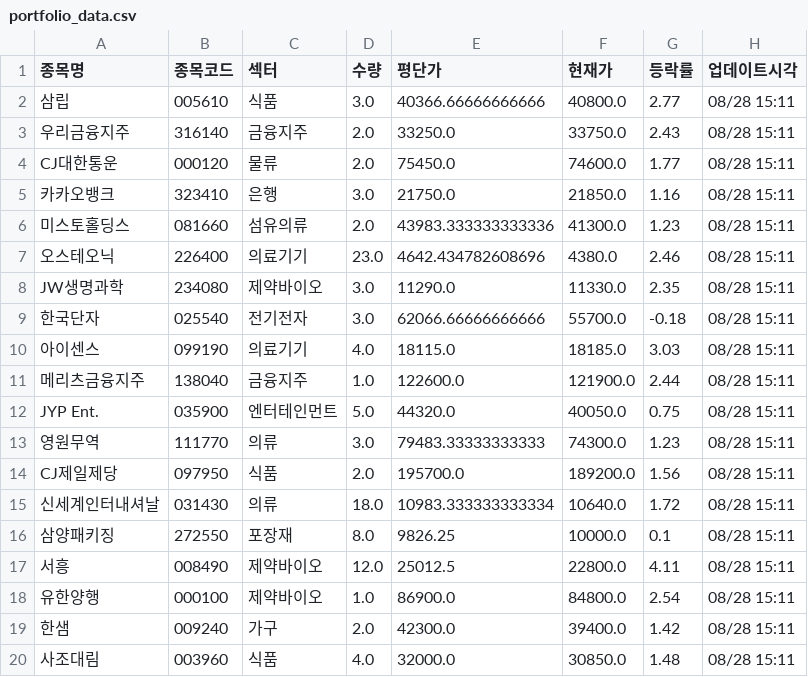
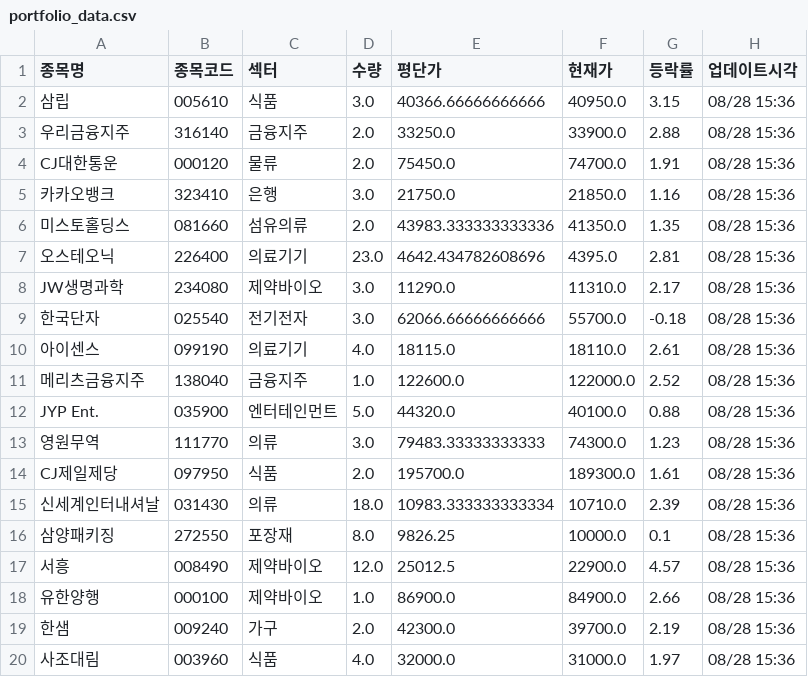
Before and after one commit to frel7022-png/orchestra, a CSV file: portfolio_data.csv, drawn as a sheet; only a part is shown; the diff covers the shown part only.

```diff
--- a/portfolio_data.csv
+++ b/portfolio_data.csv
@@ -1,20 +1,20 @@
 종목명,종목코드,섹터,수량,평단가,현재가,등락률,업데이트시각
-삼립,005610,식품,3.0,40366.66666666666,40800.0,2.77,08/28 15:11
-우리금융지주,316140,금융지주,2.0,33250.0,33750.0,2.43,08/28 15:11
-CJ대한통운,000120,물류,2.0,75450.0,74600.0,1.77,08/28 15:11
-카카오뱅크,323410,은행,3.0,21750.0,21850.0,1.16,08/28 15:11
-미스토홀딩스,081660,섬유의류,2.0,43983.333333333336,41300.0,1.23,08/28 15:11
-오스테오닉,226400,의료기기,23.0,4642.434782608696,4380.0,2.46,08/28 15:11
-JW생명과학,234080,제약바이오,3.0,11290.0,11330.0,2.35,08/28 15:11
-한국단자,025540,전기전자,3.0,62066.66666666666,55700.0,-0.18,08/28 15:11
-아이센스,099190,의료기기,4.0,18115.0,18185.0,3.03,08/28 15:11
-메리츠금융지주,138040,금융지주,1.0,122600.0,121900.0,2.44,08/28 15:11
-JYP Ent.,035900,엔터테인먼트,5.0,44320.0,40050.0,0.75,08/28 15:11
-영원무역,111770,의류,3.0,79483.33333333333,74300.0,1.23,08/28 15:11
-CJ제일제당,097950,식품,2.0,195700.0,189200.0,1.56,08/28 15:11
-신세계인터내셔날,031430,의류,18.0,10983.333333333334,10640.0,1.72,08/28 15:11
-삼양패키징,272550,포장재,8.0,9826.25,10000.0,0.1,08/28 15:11
-서흥,008490,제약바이오,12.0,25012.5,22800.0,4.11,08/28 15:11
-유한양행,000100,제약바이오,1.0,86900.0,84800.0,2.54,08/28 15:11
-한샘,009240,가구,2.0,42300.0,39400.0,1.42,08/28 15:11
-사조대림,003960,식품,4.0,32000.0,30850.0,1.48,08/28 15:11
+삼립,005610,식품,3.0,40366.66666666666,40950.0,3.15,08/28 15:36
+우리금융지주,316140,금융지주,2.0,33250.0,33900.0,2.88,08/28 15:36
+CJ대한통운,000120,물류,2.0,75450.0,74700.0,1.91,08/28 15:36
+카카오뱅크,323410,은행,3.0,21750.0,21850.0,1.16,08/28 15:36
+미스토홀딩스,081660,섬유의류,2.0,43983.333333333336,41350.0,1.35,08/28 15:36
+오스테오닉,226400,의료기기,23.0,4642.434782608696,4395.0,2.81,08/28 15:36
+JW생명과학,234080,제약바이오,3.0,11290.0,11310.0,2.17,08/28 15:36
+한국단자,025540,전기전자,3.0,62066.66666666666,55700.0,-0.18,08/28 15:36
+아이센스,099190,의료기기,4.0,18115.0,18110.0,2.61,08/28 15:36
+메리츠금융지주,138040,금융지주,1.0,122600.0,122000.0,2.52,08/28 15:36
+JYP Ent.,035900,엔터테인먼트,5.0,44320.0,40100.0,0.88,08/28 15:36
+영원무역,111770,의류,3.0,79483.33333333333,74300.0,1.23,08/28 15:36
+CJ제일제당,097950,식품,2.0,195700.0,189300.0,1.61,08/28 15:36
+신세계인터내셔날,031430,의류,18.0,10983.333333333334,10710.0,2.39,08/28 15:36
+삼양패키징,272550,포장재,8.0,9826.25,10000.0,0.1,08/28 15:36
+서흥,008490,제약바이오,12.0,25012.5,22900.0,4.57,08/28 15:36
+유한양행,000100,제약바이오,1.0,86900.0,84900.0,2.66,08/28 15:36
+한샘,009240,가구,2.0,42300.0,39700.0,2.19,08/28 15:36
+사조대림,003960,식품,4.0,32000.0,31000.0,1.97,08/28 15:36
```
Also changed, not shown: 106 edited cells elsewhere in this file, asset_history.csv, sector_history.csv, 1 other file.
